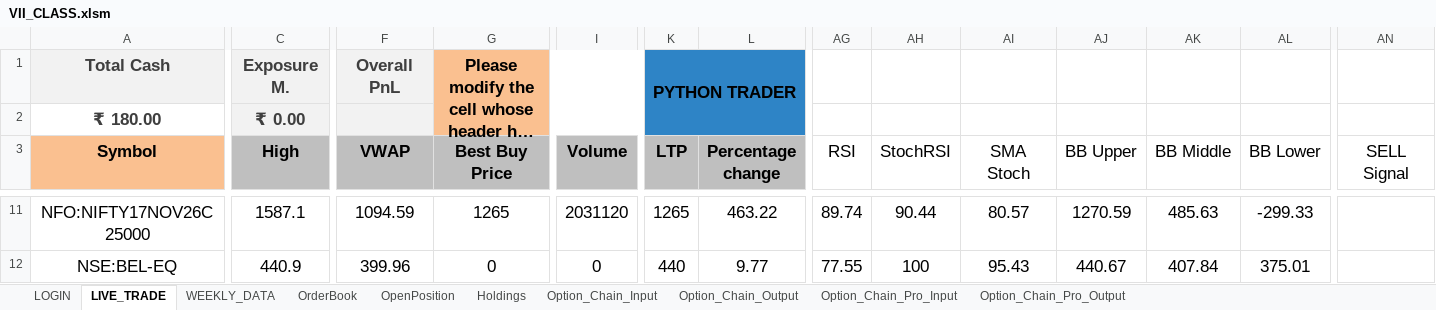
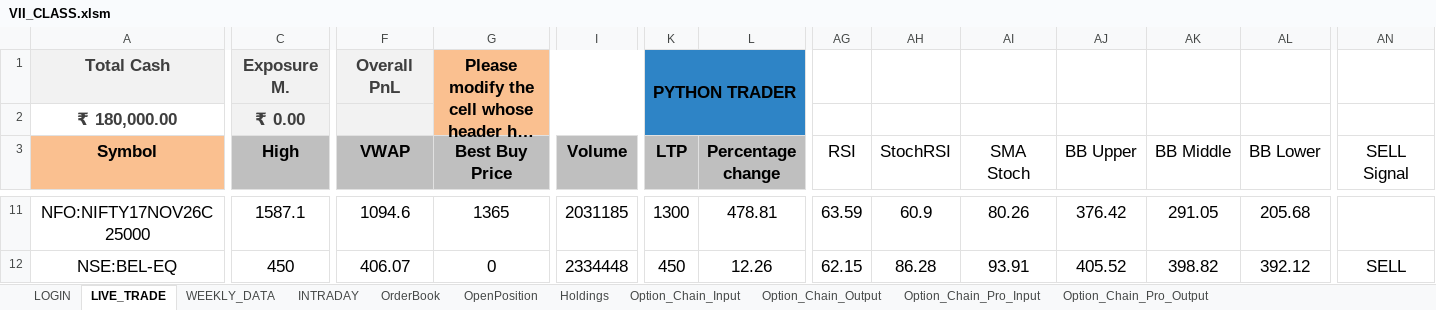
Before and after one commit to ferozmd53/VII_CLASS, an Excel workbook: VII_CLASS.xlsm, sheet LIVE_TRADE, drawn as a sheet; only a part is shown, gaps mark what is left out; long unchanged cells end in …; values as stored, in another font and other column widths than the file's, no borders; the diff covers the shown part only; the diff names each change by its address in the sheet, - before the commit and + after, or states it on an @@ line.

```diff
--- a/VII_CLASS.xlsm (sheet LIVE_TRADE)
+++ b/VII_CLASS.xlsm (sheet LIVE_TRADE)
+sheet tab: INTRADAY
-A2 (Symbol): ₹ 180.00
+A2 (Symbol): ₹ 180,000.00
-F11 (VWAP): 1094.59
+F11 (VWAP): 1094.6
-G11 (Best Buy Price): 1265
+G11 (Best Buy Price): 1365
-I11 (Volume): 2031120
+I11 (Volume): 2031185
-K11 (LTP): 1265
+K11 (LTP): 1300
-L11 (Percentage change): 463.22
+L11 (Percentage change): 478.81
-AG11 (RSI): 89.74
+AG11 (RSI): 63.59
-AH11 (StochRSI): 90.44
+AH11 (StochRSI): 60.9
-AI11 (SMA Stoch): 80.57
+AI11 (SMA Stoch): 80.26
-AJ11 (BB Upper): 1270.59
+AJ11 (BB Upper): 376.42
-AK11 (BB Middle): 485.63
+AK11 (BB Middle): 291.05
-AL11 (BB Lower): -299.33
+AL11 (BB Lower): 205.68
-C12 (High): 440.9
+C12 (High): 450
-F12 (VWAP): 399.96
+F12 (VWAP): 406.07
-I12 (Volume): 0
+I12 (Volume): 2334448
-K12 (LTP): 440
+K12 (LTP): 450
-L12 (Percentage change): 9.77
+L12 (Percentage change): 12.26
-AG12 (RSI): 77.55
+AG12 (RSI): 62.15
-AH12 (StochRSI): 100
+AH12 (StochRSI): 86.28
-AI12 (SMA Stoch): 95.43
+AI12 (SMA Stoch): 93.91
-AJ12 (BB Upper): 440.67
+AJ12 (BB Upper): 405.52
-AK12 (BB Middle): 407.84
+AK12 (BB Middle): 398.82
-AL12 (BB Lower): 375.01
+AL12 (BB Lower): 392.12
-AN12 (SELL Signal): (empty)
+AN12 (SELL Signal): SELL
```
Also changed, not shown: 85 edited cells elsewhere in this sheet, sheet Option_Chain_Output, sheet Option_Chain_Pro_Output, sheet OrderBook, sheet WEEKLY_DATA, sheet Option_Chain_Input, sheet Option_Chain_Pro_Input, 1 more sheet.
